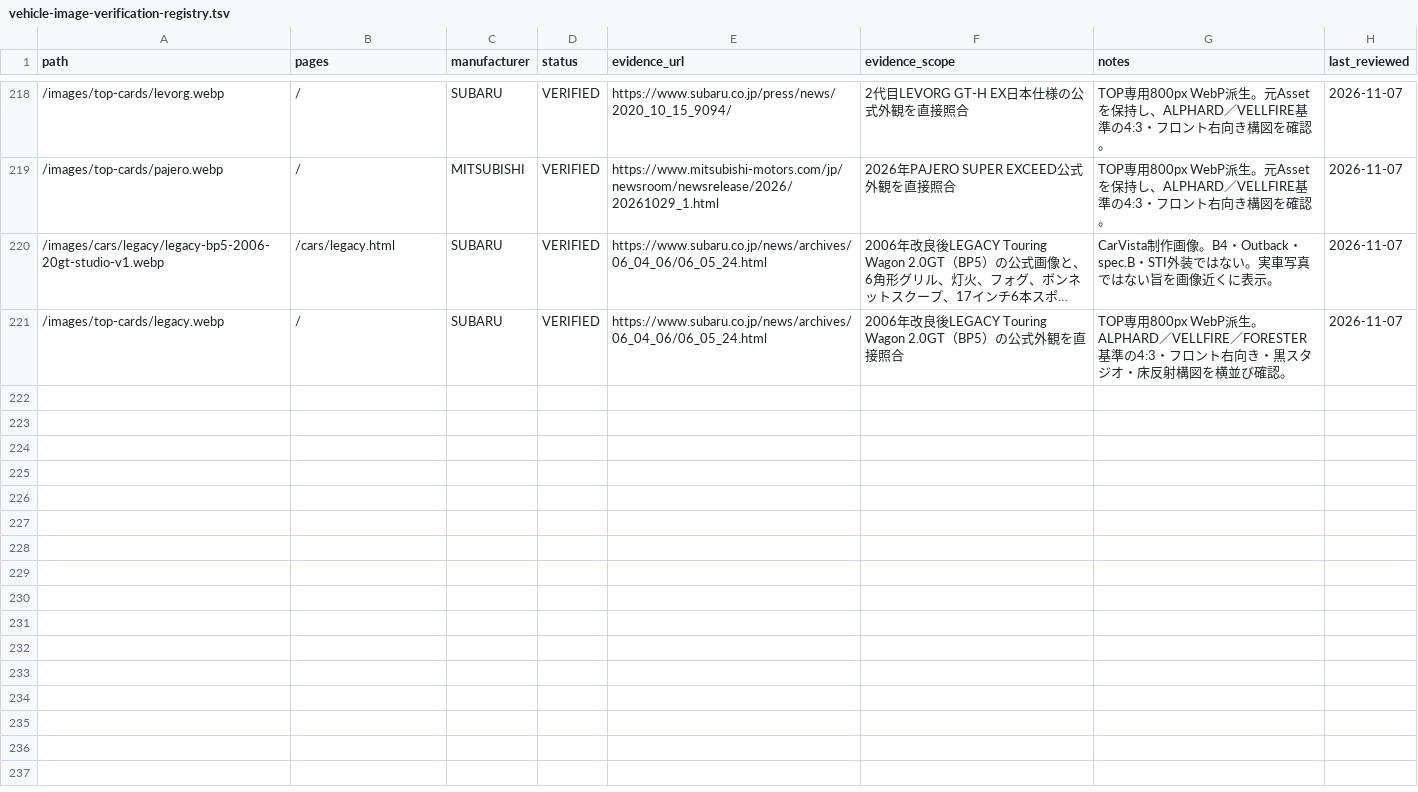
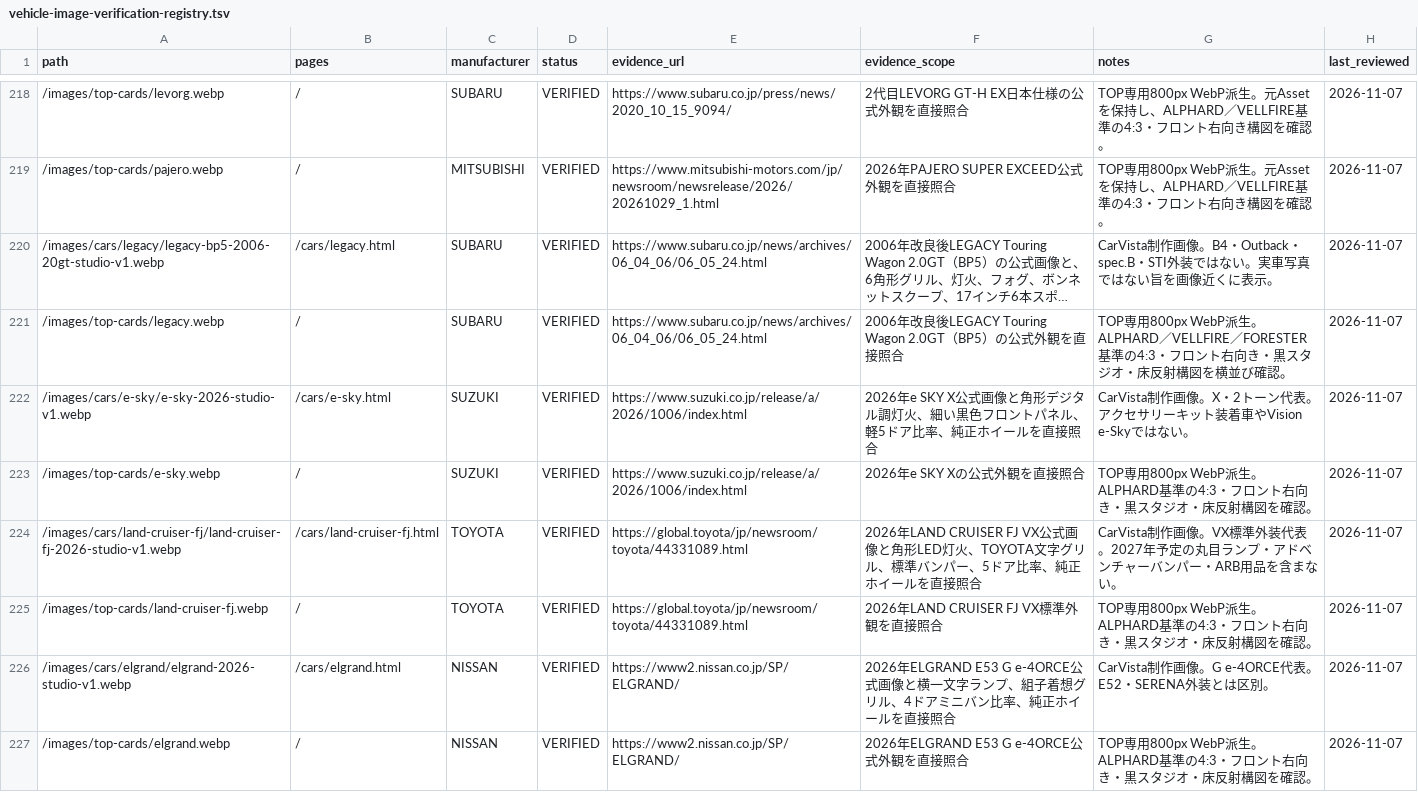
Before and after one commit to Nandemo-lab/car-evolution, a TSV file: docs/product/vehicle-image-verification-registry.tsv, drawn as a sheet; only a part is shown, gaps mark what is left out; long unchanged cells end in ….

Commit message:
Add verified 2026 e SKY FJ and Elgrand pages

```diff
--- a/docs/product/vehicle-image-verification-registry.tsv
+++ b/docs/product/vehicle-image-verification-registry.tsv
@@ -221 +221,7 @@ path	pages	manufacturer	status	evidence_url	evidence_scope	notes	last_reviewed
 /images/top-cards/legacy.webp	/	SUBARU	VERIFIED	https://www.subaru.co.jp/news/archives/06_04_06/06_05_24.html	2006年改良後LEGACY Touring Wagon 2.0GT（BP5）の公式外観を直接照合	TOP専用800px WebP派生。ALPHARD／VELLFIRE／FORESTER基準の4:3・フロント右向き・黒スタジオ・床反射構図を横並び確認。	2026-11-07
+/images/cars/e-sky/e-sky-2026-studio-v1.webp	/cars/e-sky.html	SUZUKI	VERIFIED	https://www.suzuki.co.jp/release/a/2026/1006/index.html	2026年e SKY X公式画像と角形デジタル調灯火、細い黒色フロントパネル、軽5ドア比率、純正ホイールを直接照合	CarVista制作画像。X・2トーン代表。アクセサリーキット装着車やVision e-Skyではない。	2026-11-07
+/images/top-cards/e-sky.webp	/	SUZUKI	VERIFIED	https://www.suzuki.co.jp/release/a/2026/1006/index.html	2026年e SKY Xの公式外観を直接照合	TOP専用800px WebP派生。ALPHARD基準の4:3・フロント右向き・黒スタジオ・床反射構図を確認。	2026-11-07
+/images/cars/land-cruiser-fj/land-cruiser-fj-2026-studio-v1.webp	/cars/land-cruiser-fj.html	TOYOTA	VERIFIED	https://global.toyota/jp/newsroom/toyota/44331089.html	2026年LAND CRUISER FJ VX公式画像と角形LED灯火、TOYOTA文字グリル、標準バンパー、5ドア比率、純正ホイールを直接照合	CarVista制作画像。VX標準外装代表。2027年予定の丸目ランプ・アドベンチャーバンパー・ARB用品を含まない。	2026-11-07
+/images/top-cards/land-cruiser-fj.webp	/	TOYOTA	VERIFIED	https://global.toyota/jp/newsroom/toyota/44331089.html	2026年LAND CRUISER FJ VX標準外観を直接照合	TOP専用800px WebP派生。ALPHARD基準の4:3・フロント右向き・黒スタジオ・床反射構図を確認。	2026-11-07
+/images/cars/elgrand/elgrand-2026-studio-v1.webp	/cars/elgrand.html	NISSAN	VERIFIED	https://www2.nissan.co.jp/SP/ELGRAND/	2026年ELGRAND E53 G e-4ORCE公式画像と横一文字ランプ、組子着想グリル、4ドアミニバン比率、純正ホイールを直接照合	CarVista制作画像。G e-4ORCE代表。E52・SERENA外装とは区別。	2026-11-07
+/images/top-cards/elgrand.webp	/	NISSAN	VERIFIED	https://www2.nissan.co.jp/SP/ELGRAND/	2026年ELGRAND E53 G e-4ORCE公式外観を直接照合	TOP専用800px WebP派生。ALPHARD基準の4:3・フロント右向き・黒スタジオ・床反射構図を確認。	2026-11-07
```
Also changed, not shown: 20 other files.
